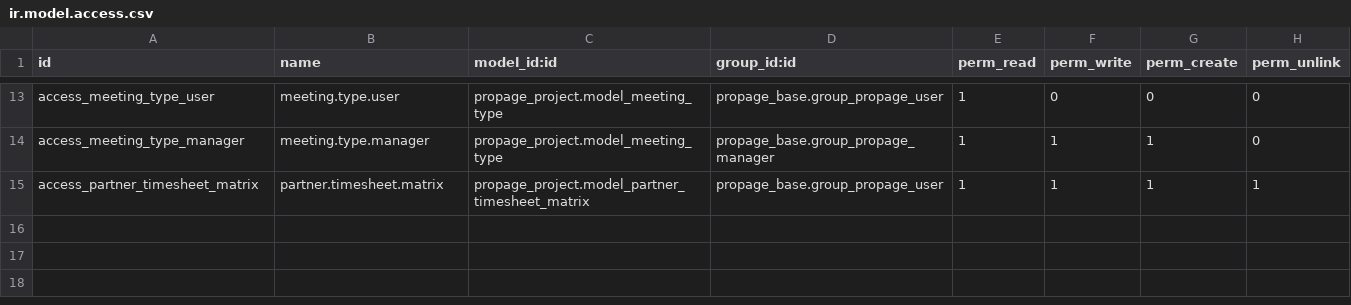
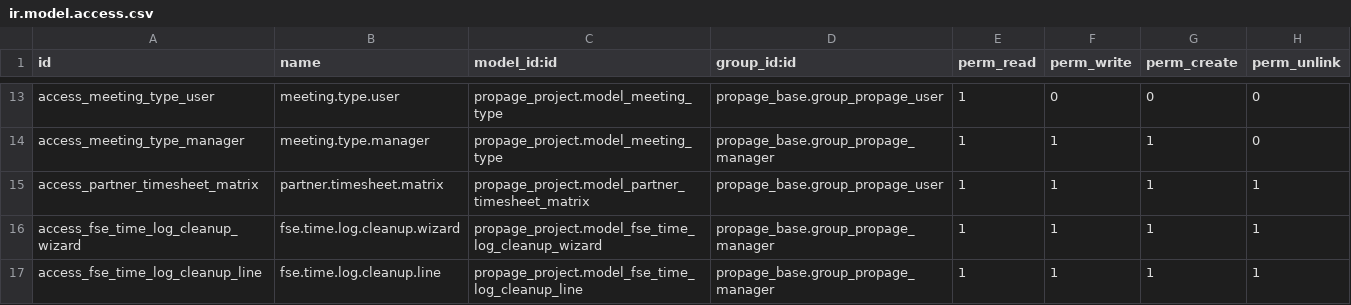
Before and after one commit to houssine78/propage-s, a CSV file: custom-addons/propage_project/security/ir.model.access.csv, drawn as a sheet; only a part is shown, gaps mark what is left out; the diff names each change by its address in the sheet, - before the commit and + after, or states it on an @@ line.

Commit message:
[IMP] add wizard to detect and delete the duplicate fse.time.log

```diff
--- a/custom-addons/propage_project/security/ir.model.access.csv
+++ b/custom-addons/propage_project/security/ir.model.access.csv
+row 16: access_fse_time_log_cleanup_wizard | fse.time.log.cleanup.wizard | propage_project.model_fse_time_log_cleanup_wizard | propage_base.group_propage_manager | 1 | 1 | 1 | 1
+row 17: access_fse_time_log_cleanup_line | fse.time.log.cleanup.line | propage_project.model_fse_time_log_cleanup_line | propage_base.group_propage_manager | 1 | 1 | 1 | 1
```
Also changed, not shown: 5 other files.
